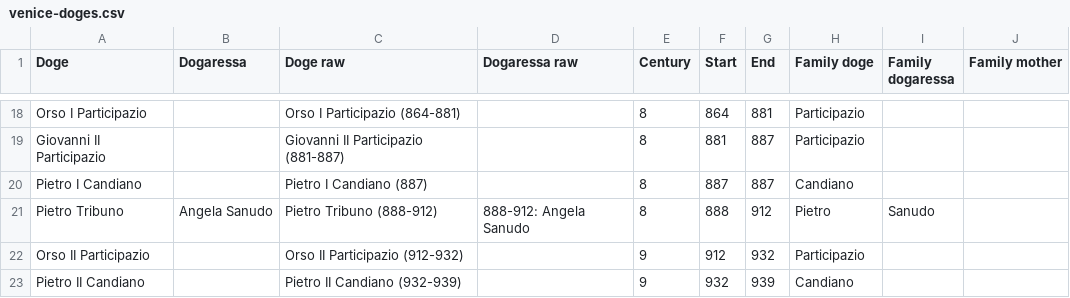
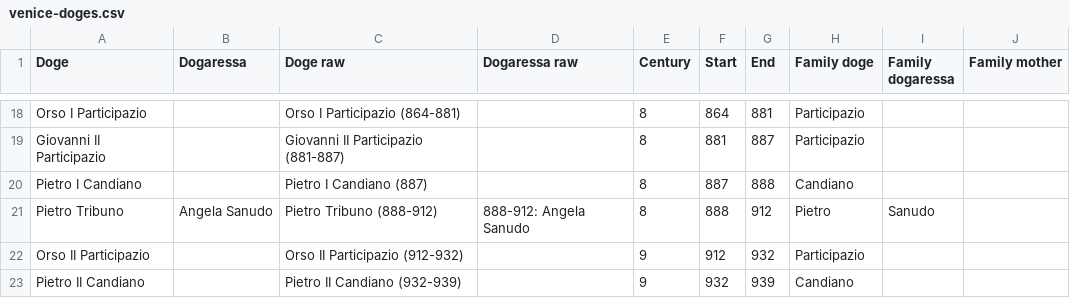
Before and after one commit to JJ/dogesr, a CSV file: data-raw/venice-doges.csv, drawn as a sheet; only a part is shown, gaps mark what is left out.

```diff
--- a/data-raw/venice-doges.csv
+++ b/data-raw/venice-doges.csv
@@ -19,3 +19,3 @@ Orso I Participazio,,Orso I Participazio (864-881),,8,864,881,Participazio,,
 Giovanni II Participazio,,Giovanni II Participazio (881-887),,8,881,887,Participazio,,
-Pietro I Candiano,,Pietro I Candiano (887),,8,887,887,Candiano,,
+Pietro I Candiano,,Pietro I Candiano (887),,8,887,888,Candiano,,
 Pietro Tribuno,Angela Sanudo,Pietro Tribuno (888-912),888-912: Angela Sanudo,8,888,912,Pietro,Sanudo,
```
Also changed, not shown: 2 other files.
